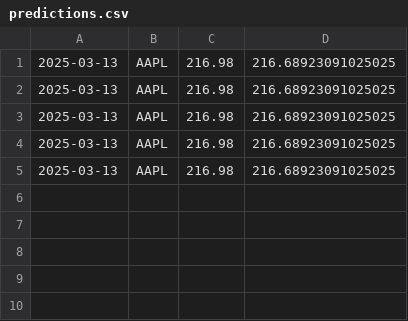
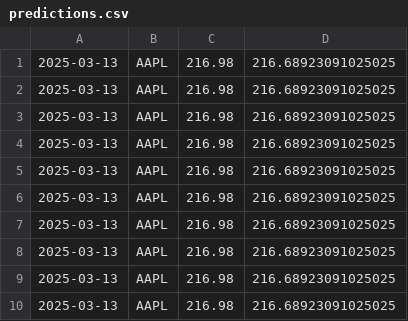
Before and after one commit to Oliulla/stock-analyzer, a CSV file: services/ai-model/predictions.csv, drawn as a sheet; the diff names each change by its address in the sheet, - before the commit and + after, or states it on an @@ line.

```diff
--- a/services/ai-model/predictions.csv
+++ b/services/ai-model/predictions.csv
+row 6: 2025-03-13 | AAPL | 216.98 | 216.68923091025025
+row 7: 2025-03-13 | AAPL | 216.98 | 216.68923091025025
+row 8: 2025-03-13 | AAPL | 216.98 | 216.68923091025025
+row 9: 2025-03-13 | AAPL | 216.98 | 216.68923091025025
+row 10: 2025-03-13 | AAPL | 216.98 | 216.68923091025025
```
Also changed, not shown: 3 other files.
